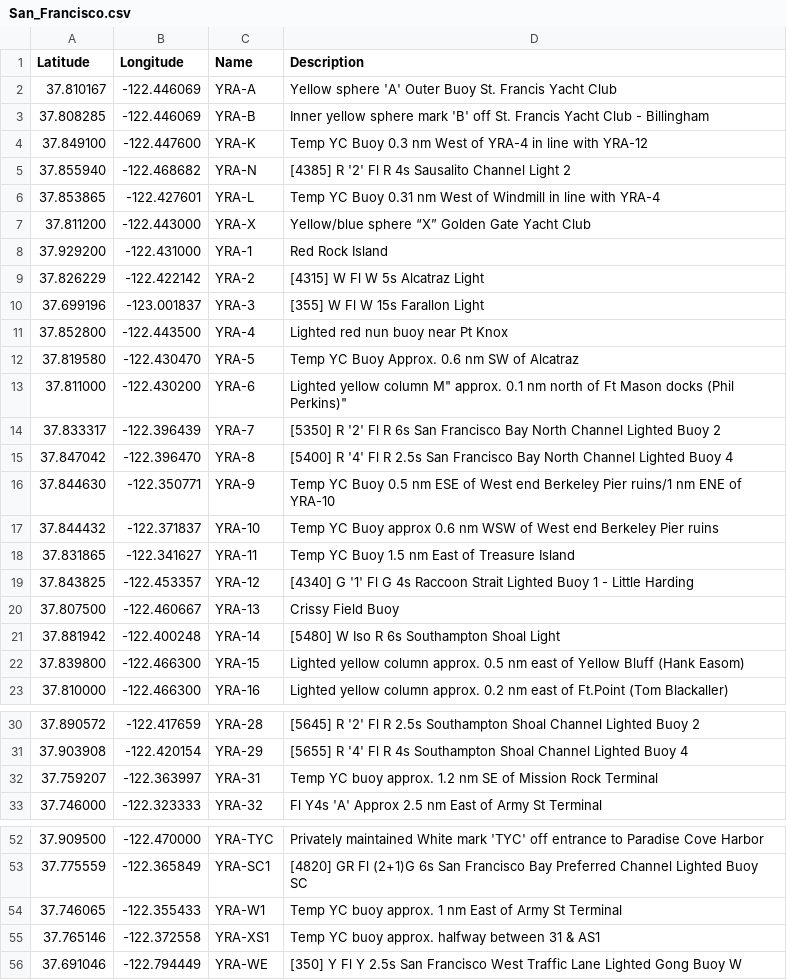
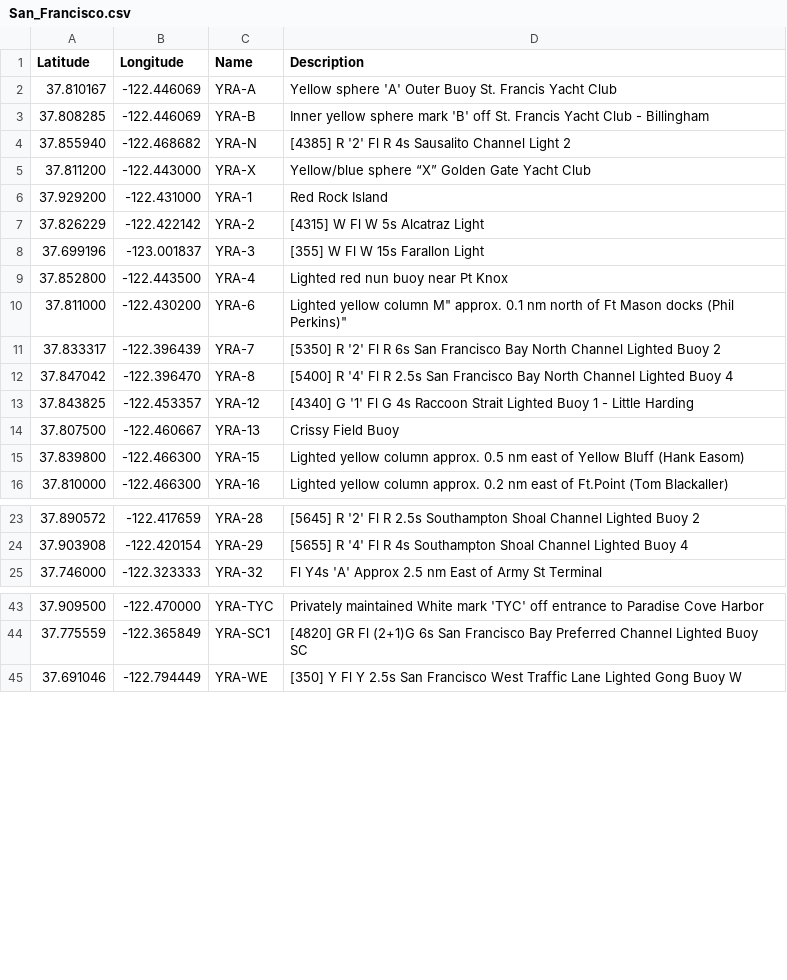
Before and after one commit to nkiesel/YRA-Marks, a CSV file: San_Francisco.csv, drawn as a sheet; only a part is shown, gaps mark what is left out; the diff covers the shown part only; the diff names each change by its address in the sheet, - before the commit and + after, or states it on an @@ line.

```diff
--- a/San_Francisco.csv
+++ b/San_Francisco.csv
-row 4: 37.849100 | -122.447600 | YRA-K | Temp YC Buoy 0.3 nm West of YRA-4 in line with YRA-12
-row 6: 37.853865 | -122.427601 | YRA-L | Temp YC Buoy 0.31 nm West of Windmill in line with YRA-4
-row 12: 37.819580 | -122.430470 | YRA-5 | Temp YC Buoy Approx. 0.6 nm SW of Alcatraz
-row 16: 37.844630 | -122.350771 | YRA-9 | Temp YC Buoy 0.5 nm ESE of West end Berkeley Pier ruins/1 nm ENE of YRA-10
-row 17: 37.844432 | -122.371837 | YRA-10 | Temp YC Buoy approx 0.6 nm WSW of West end Berkeley Pier ruins
-row 18: 37.831865 | -122.341627 | YRA-11 | Temp YC Buoy 1.5 nm East of Treasure Island
-row 21: 37.881942 | -122.400248 | YRA-14 | [5480] W Iso R 6s Southampton Shoal Light
-row 32: 37.759207 | -122.363997 | YRA-31 | Temp YC buoy approx. 1.2 nm SE of Mission Rock Terminal
-row 54: 37.746065 | -122.355433 | YRA-W1 | Temp YC buoy approx. 1 nm East of Army St Terminal
-row 55: 37.765146 | -122.372558 | YRA-XS1 | Temp YC buoy approx. halfway between 31 & AS1
```
Also changed, not shown: 1 removed row elsewhere in this file, 10 other files.
